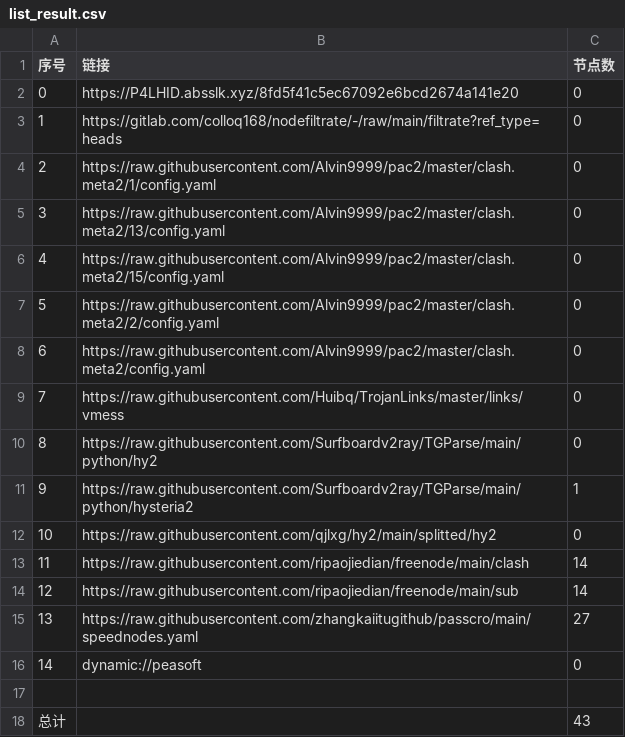
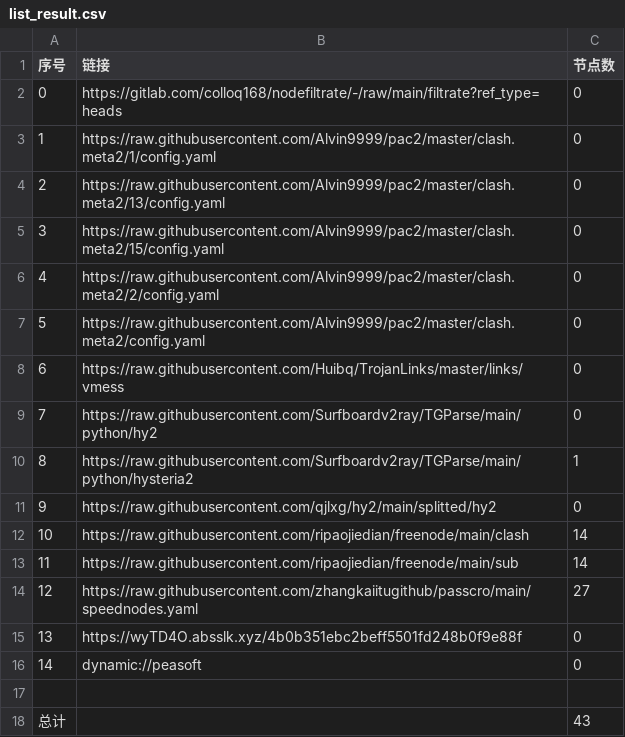
Before and after one commit to xiao99qiao/NoMoreWalls, a CSV file: list_result.csv, drawn as a sheet; removed rows and columns are numbered as before the commit, all else as after; the diff names each change by its address in the sheet, - before the commit and + after, or states it on an @@ line.

```diff
--- a/list_result.csv
+++ b/list_result.csv
-row 2: 0 | https://P4LHID.absslk.xyz/8fd5f41c5ec67092e6bcd2674a141e20 | 0
@@ column A (序号) renumbered between rows 2 and 14 @@
+row 15: 13 | https://wyTD4O.absslk.xyz/4b0b351ebc2beff5501fd248b0f9e88f | 0
```
Also changed, not shown: 19 other files.
